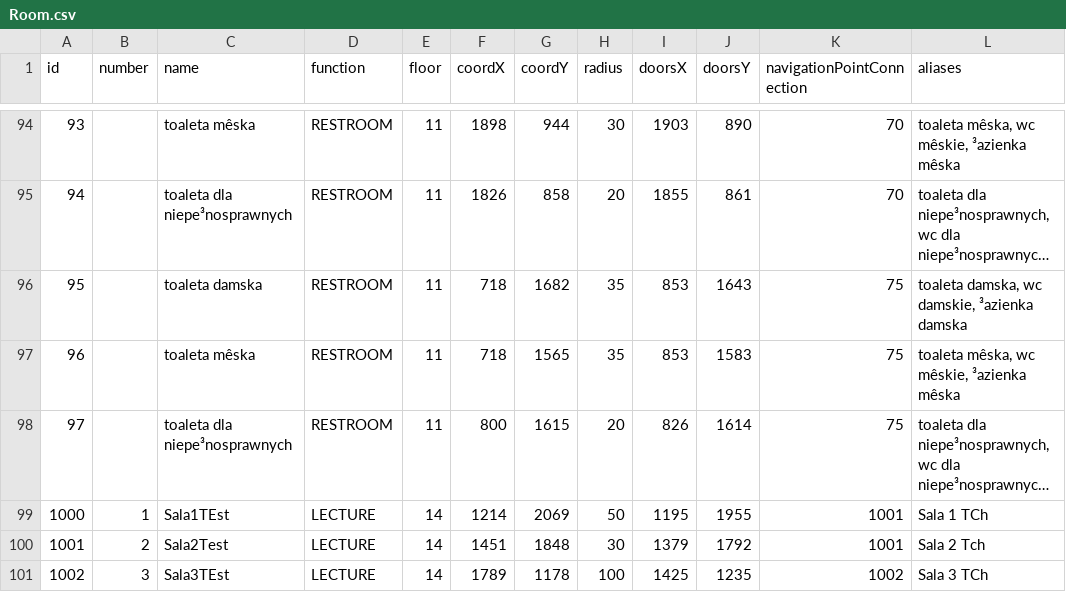
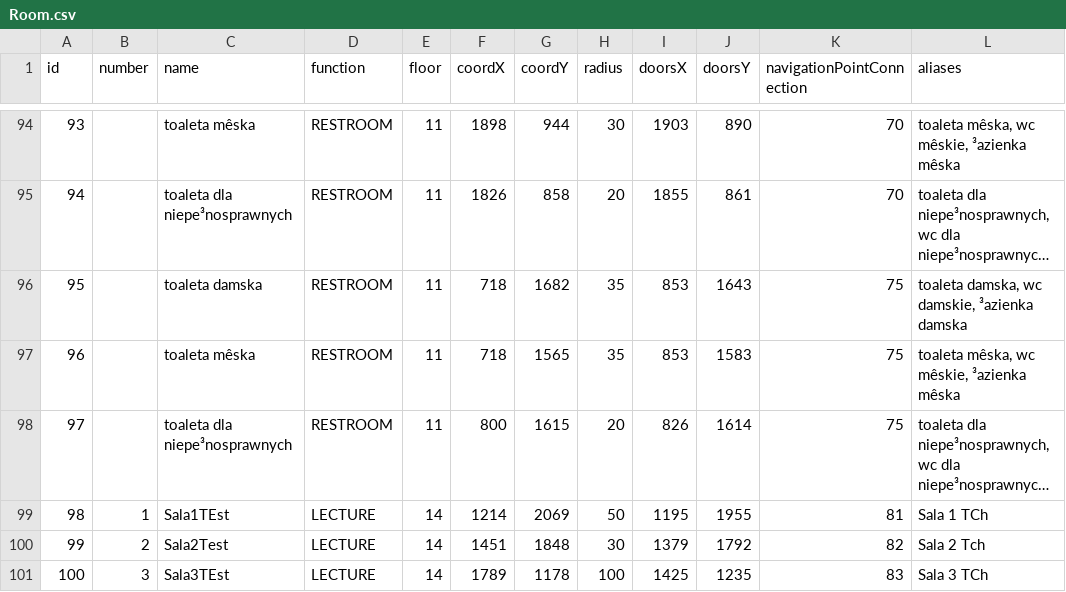
Before and after one commit to Miara/PoliGdzie, a CSV file: PoliGdzie/assets/Room.csv, drawn as a sheet; only a part is shown, gaps mark what is left out; long unchanged cells end in …; the diff names each change by its address in the sheet, - before the commit and + after, or states it on an @@ line.

```diff
--- a/PoliGdzie/assets/Room.csv
+++ b/PoliGdzie/assets/Room.csv
-A99 (id): 1000
+A99 (id): 98
-K99 (navigationPointConnection): 1001
+K99 (navigationPointConnection): 81
-A100 (id): 1001
+A100 (id): 99
-K100 (navigationPointConnection): 1001
+K100 (navigationPointConnection): 82
-A101 (id): 1002
+A101 (id): 100
-K101 (navigationPointConnection): 1002
+K101 (navigationPointConnection): 83
```
Also changed, not shown: PoliGdzie/assets/Building.csv, PoliGdzie/assets/Floor.csv, 10 other files.
